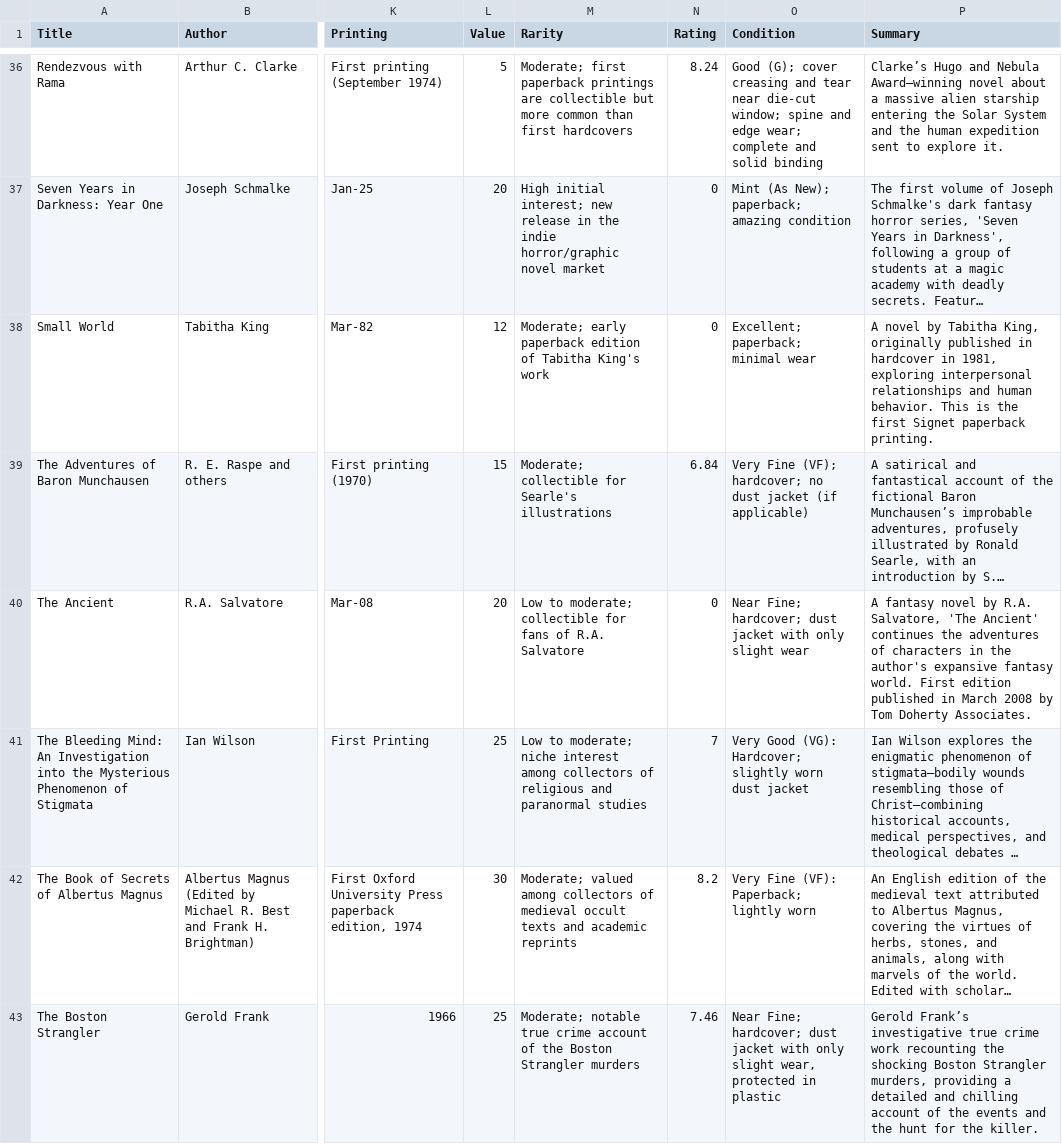
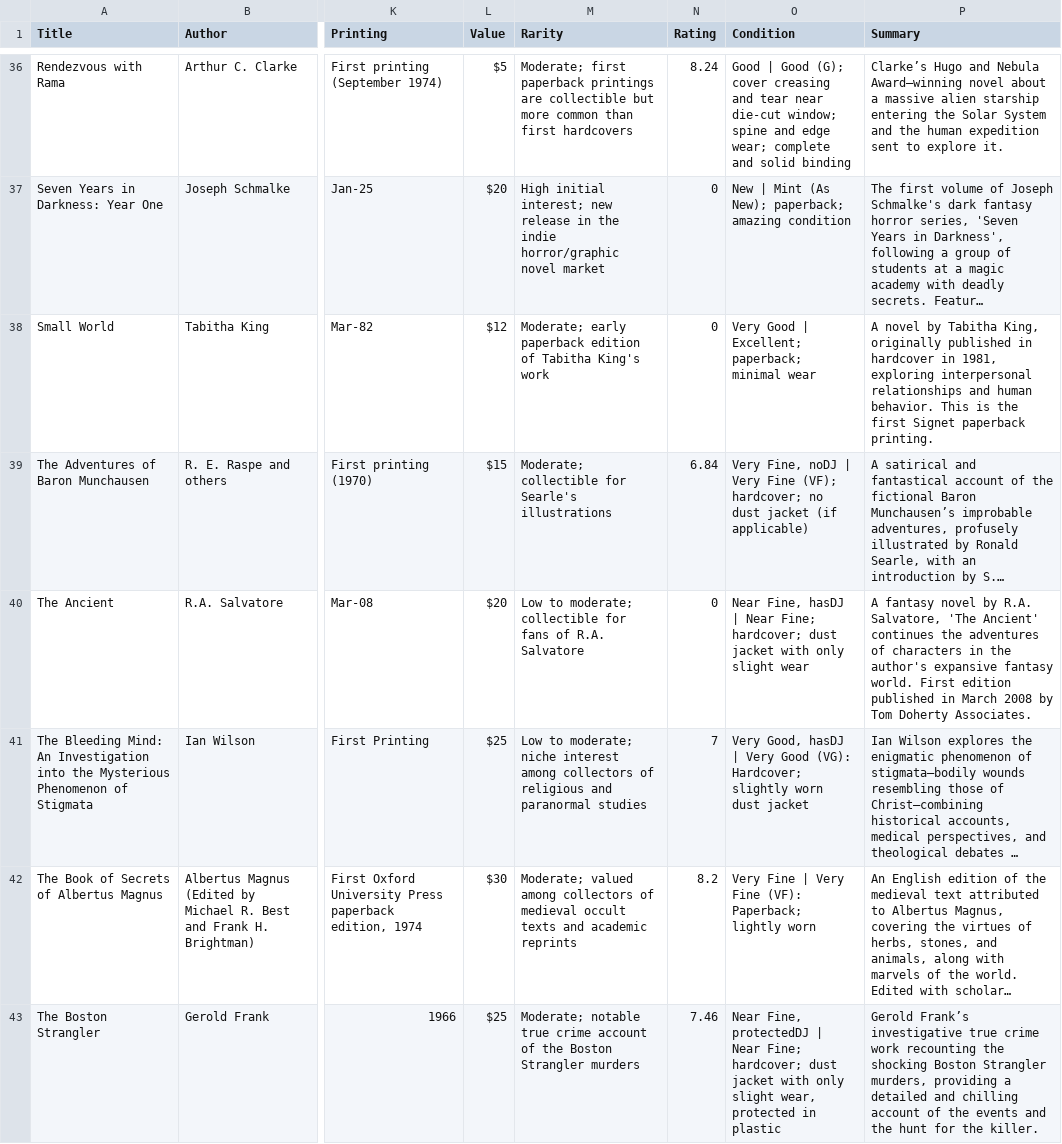
Before and after one commit to Darkstre/book-collection, a CSV file: books.csv, drawn as a sheet; only a part is shown, gaps mark what is left out; long unchanged cells end in …; the diff covers the shown part only; the diff names each change by its address in the sheet, - before the commit and + after, or states it on an @@ line.

```diff
--- a/books.csv
+++ b/books.csv
-L36 (Value): 5
+L36 (Value): $5
-O36 (Condition): Good (G); cover…
+O36 (Condition): Good | Good (G); cover…
-L37 (Value): 20
+L37 (Value): $20
-O37 (Condition): Mint (As…
+O37 (Condition): New | Mint (As…
-L38 (Value): 12
+L38 (Value): $12
-O38 (Condition): Excellent; paperback; minimal wear
+O38 (Condition): Very Good | Excellent; paperback; minimal wear
-L39 (Value): 15
+L39 (Value): $15
-O39 (Condition): Very Fine (VF);…
+O39 (Condition): Very Fine, noDJ | Very Fine (VF);…
-L40 (Value): 20
+L40 (Value): $20
-O40 (Condition): Near Fine; hardcover;…
+O40 (Condition): Near Fine, hasDJ | Near Fine; hardcover;…
-L41 (Value): 25
+L41 (Value): $25
-O41 (Condition): Very Good (VG):…
+O41 (Condition): Very Good, hasDJ | Very Good (VG):…
-L42 (Value): 30
+L42 (Value): $30
-O42 (Condition): Very Fine (VF): Paperback; lightly worn
+O42 (Condition): Very Fine | Very Fine (VF): Paperback; lightly worn
-L43 (Value): 25
+L43 (Value): $25
-O43 (Condition): Near Fine; hardcover;…
+O43 (Condition): Near Fine, protectedDJ | Near Fine; hardcover;…
```
Also changed, not shown: 132 edited cells elsewhere in this file.
